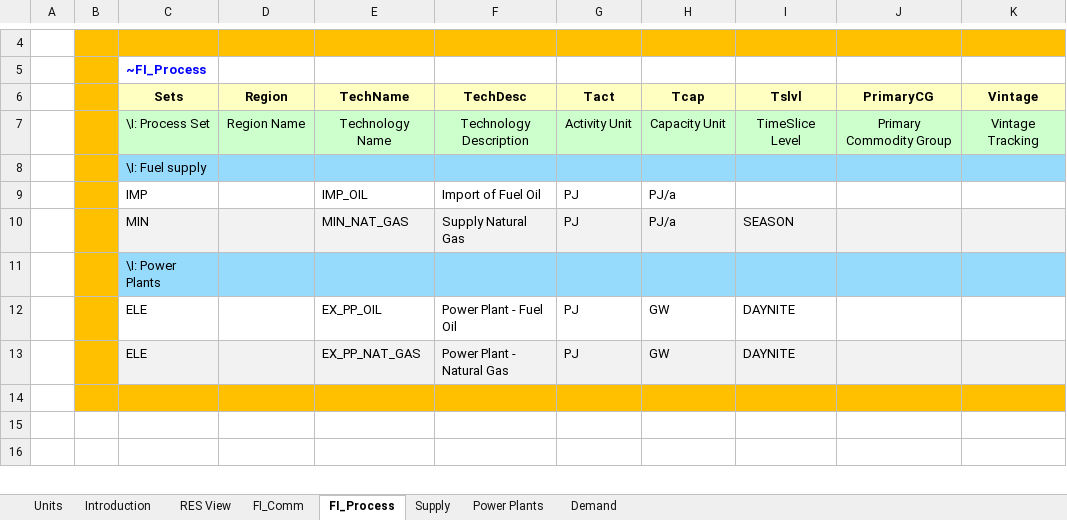
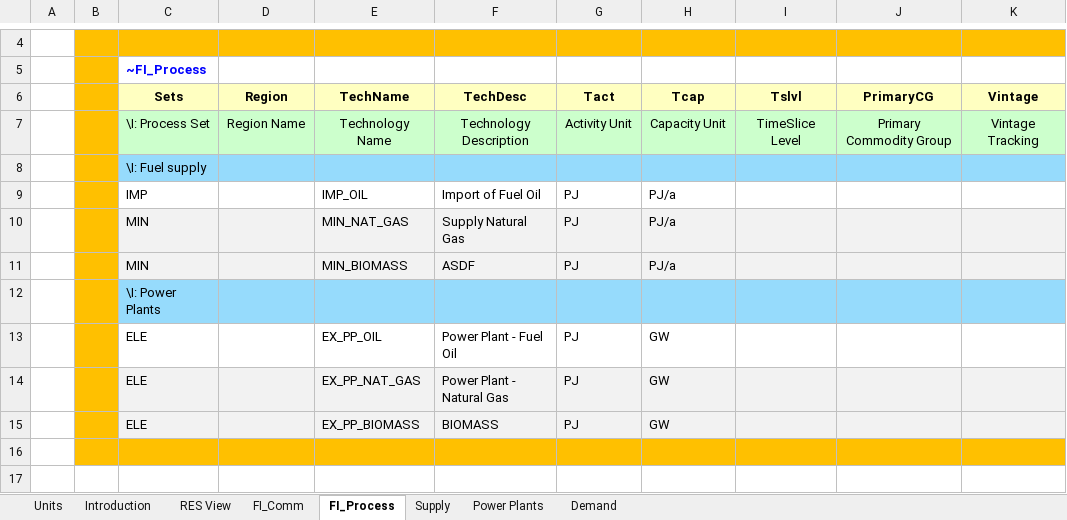
Before and after one commit to makracz/ELAND, an Excel workbook: VT_ELAND_ALL_V01.xlsx, sheet FI_Process, drawn as a sheet; only a part is shown, gaps mark what is left out; the shorter side is filled out with more unchanged rows; values as stored, in another font and other column widths than the file's, no borders; addresses are those after the commit; the diff names each change by its address in the sheet, - before the commit and + after, or states it on an @@ line.

```diff
--- a/VT_ELAND_ALL_V01.xlsx (sheet FI_Process)
+++ b/VT_ELAND_ALL_V01.xlsx (sheet FI_Process)
-I10 (Tslvl): SEASON
+I10 (Tslvl): (empty)
+row 11:  |  | MIN |  | MIN_BIOMASS | ASDF | PJ | PJ/a
-I13:I14 (Tslvl): DAYNITE
+I13:I14 (Tslvl): (empty)
+row 15:  |  | ELE |  | EX_PP_BIOMASS | BIOMASS | PJ | GW
```
Also changed, not shown: sheet Power Plants, sheet FI_Comm, sheet Supply, charts or pictures.
